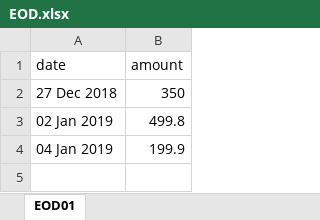
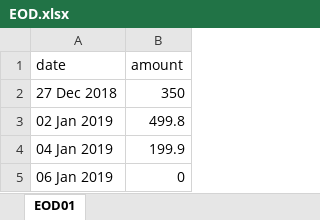
Before and after one commit to MichalTshobruzki/Group2_Yesodot, an Excel workbook: final project/EOD.xlsx, sheet EOD01, drawn as a sheet; values as stored, in another font and other column widths than the file's, no borders; the diff names each change by its address in the sheet, - before the commit and + after, or states it on an @@ line.

```diff
--- a/final project/EOD.xlsx (sheet EOD01)
+++ b/final project/EOD.xlsx (sheet EOD01)
+row 5: 06 Jan 2019 | 0
```
Also changed, not shown: final project/Screwed.xlsx, final project/membership.xlsx, 6 other files.
